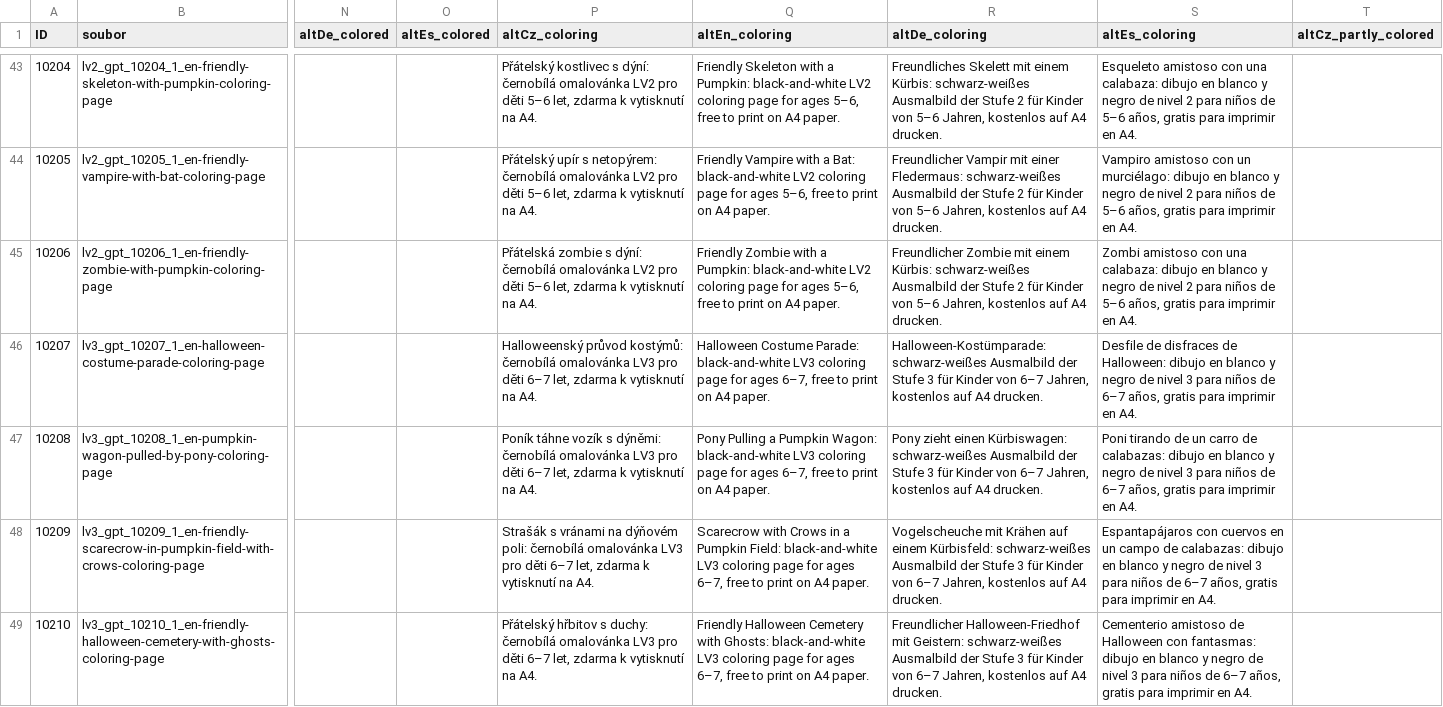
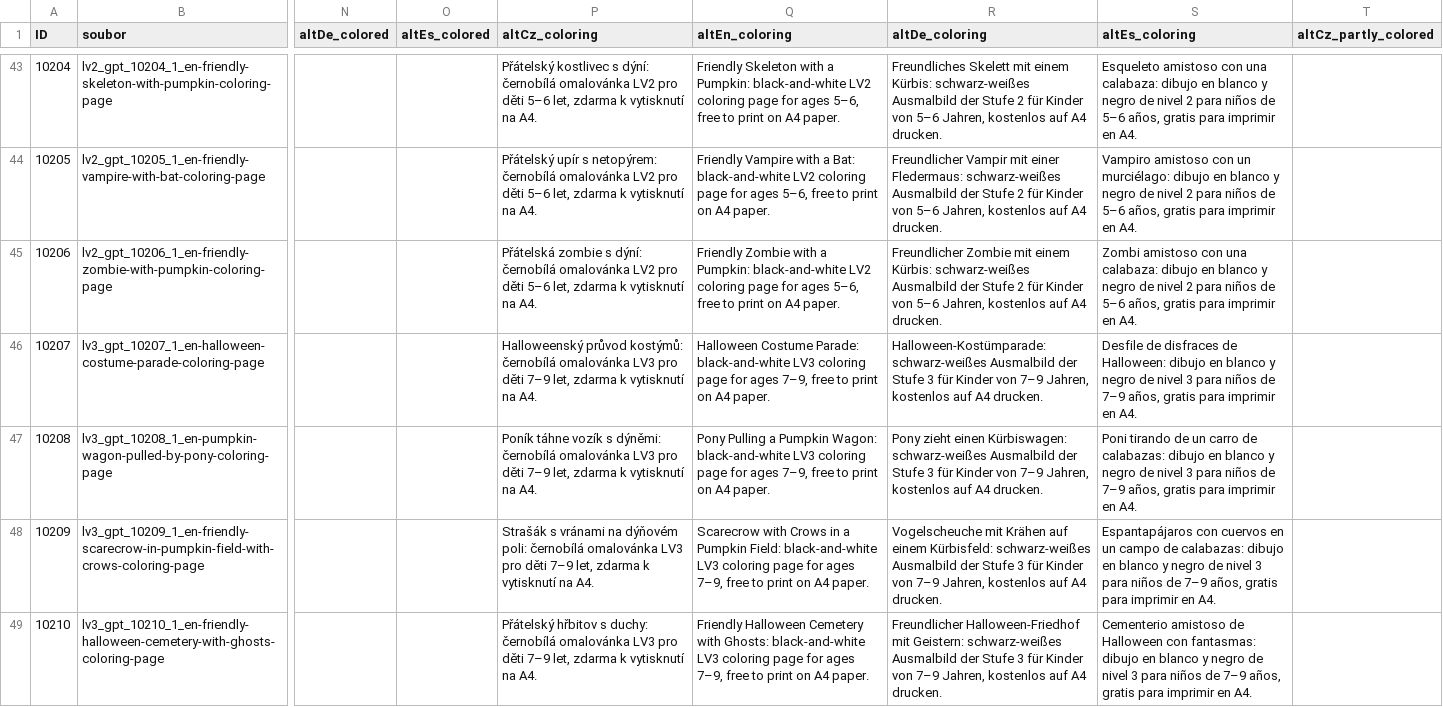
Before and after one commit to Vinmatweb/worldforkids, a CSV file: assets/data/omalovanky.csv, drawn as a sheet; only a part is shown, gaps mark what is left out; the diff covers the shown part only; the diff names each change by its address in the sheet, - before the commit and + after, or states it on an @@ line.

```diff
--- a/assets/data/omalovanky.csv
+++ b/assets/data/omalovanky.csv
-P46 (altCz_coloring): …pro děti 6–7 let, zdarma…
+P46 (altCz_coloring): …pro děti 7–9 let, zdarma…
-Q46 (altEn_coloring): …for ages 6–7, free to…
+Q46 (altEn_coloring): …for ages 7–9, free to…
-R46 (altDe_coloring): …Kinder von 6–7 Jahren, kostenlos…
+R46 (altDe_coloring): …Kinder von 7–9 Jahren, kostenlos…
-S46 (altEs_coloring): …niños de 6–7 años, gratis…
+S46 (altEs_coloring): …niños de 7–9 años, gratis…
-P47 (altCz_coloring): …pro děti 6–7 let, zdarma…
+P47 (altCz_coloring): …pro děti 7–9 let, zdarma…
-Q47 (altEn_coloring): …for ages 6–7, free to…
+Q47 (altEn_coloring): …for ages 7–9, free to…
-R47 (altDe_coloring): …Kinder von 6–7 Jahren, kostenlos…
+R47 (altDe_coloring): …Kinder von 7–9 Jahren, kostenlos…
-S47 (altEs_coloring): …niños de 6–7 años, gratis…
+S47 (altEs_coloring): …niños de 7–9 años, gratis…
-P48 (altCz_coloring): …pro děti 6–7 let, zdarma…
+P48 (altCz_coloring): …pro děti 7–9 let, zdarma…
-Q48 (altEn_coloring): …for ages 6–7, free to…
+Q48 (altEn_coloring): …for ages 7–9, free to…
-R48 (altDe_coloring): …Kinder von 6–7 Jahren, kostenlos…
+R48 (altDe_coloring): …Kinder von 7–9 Jahren, kostenlos…
-S48 (altEs_coloring): …niños de 6–7 años, gratis…
+S48 (altEs_coloring): …niños de 7–9 años, gratis…
-P49 (altCz_coloring): …pro děti 6–7 let, zdarma…
+P49 (altCz_coloring): …pro děti 7–9 let, zdarma…
-Q49 (altEn_coloring): …for ages 6–7, free to…
+Q49 (altEn_coloring): …for ages 7–9, free to…
-R49 (altDe_coloring): …Kinder von 6–7 Jahren, kostenlos…
+R49 (altDe_coloring): …Kinder von 7–9 Jahren, kostenlos…
-S49 (altEs_coloring): …niños de 6–7 años, gratis…
+S49 (altEs_coloring): …niños de 7–9 años, gratis…
```
Also changed, not shown: 2 added rows and 68 edited cells elsewhere in this file, 16 other files.
